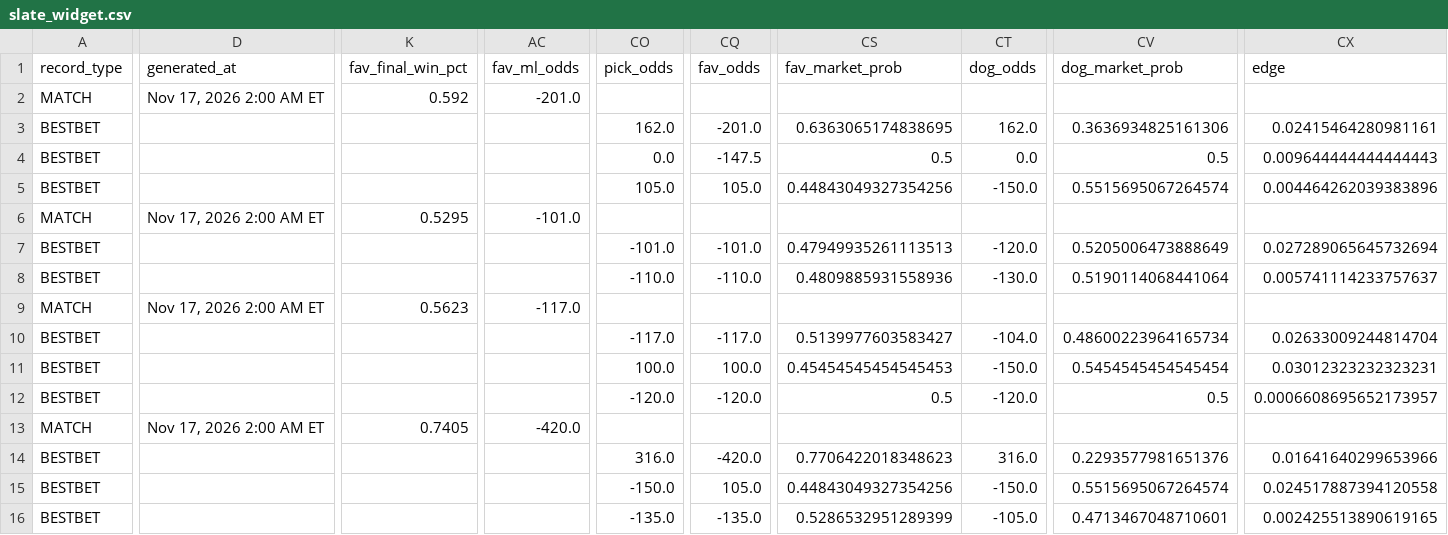
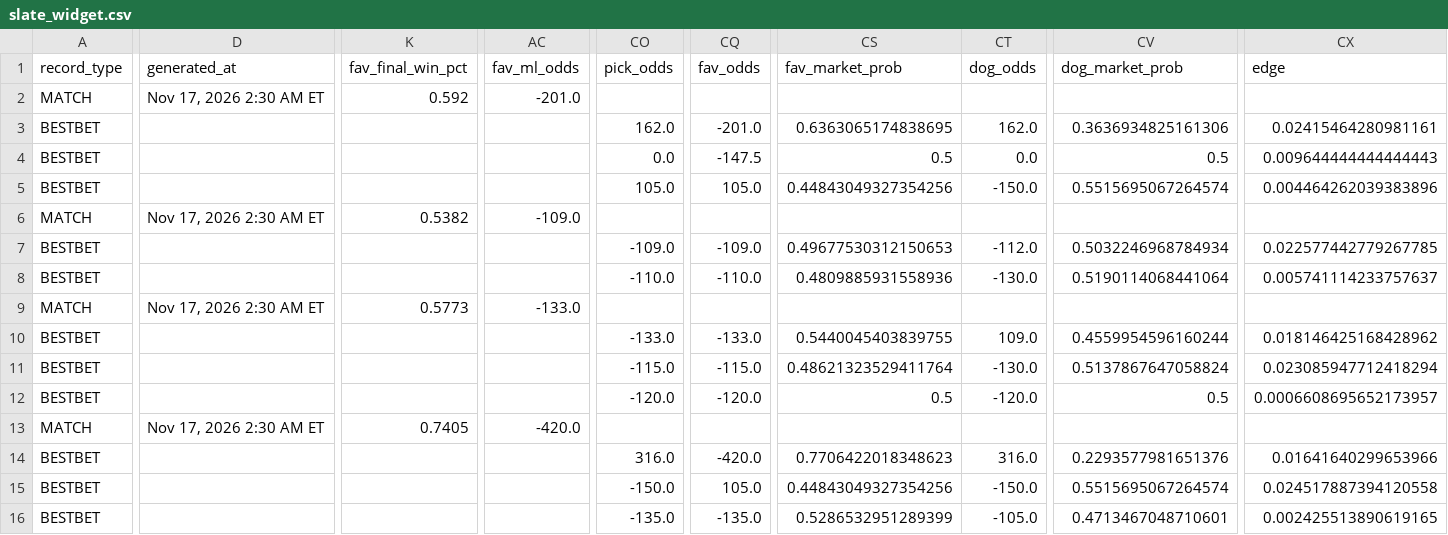
Before and after one commit to chrisgimino/tennismodel, a CSV file: slate_widget.csv, drawn as a sheet; only a part is shown, gaps mark what is left out; the diff covers the shown part only; the diff names each change by its address in the sheet, - before the commit and + after, or states it on an @@ line.

Commit message:
Update slate_widget.csv — 2026-11-17 02:30 ET

```diff
--- a/slate_widget.csv
+++ b/slate_widget.csv
-D2 (generated_at): Nov 17, 2026 2:00 AM ET
+D2 (generated_at): Nov 17, 2026 2:30 AM ET
-D6 (generated_at): Nov 17, 2026 2:00 AM ET
+D6 (generated_at): Nov 17, 2026 2:30 AM ET
-K6 (fav_final_win_pct): 0.5295
+K6 (fav_final_win_pct): 0.5382
-AC6 (fav_ml_odds): -101.0
+AC6 (fav_ml_odds): -109.0
-CO7 (pick_odds): -101.0
+CO7 (pick_odds): -109.0
-CQ7 (fav_odds): -101.0
+CQ7 (fav_odds): -109.0
-CS7 (fav_market_prob): 0.47949935261113513
+CS7 (fav_market_prob): 0.49677530312150653
-CT7 (dog_odds): -120.0
+CT7 (dog_odds): -112.0
-CV7 (dog_market_prob): 0.5205006473888649
+CV7 (dog_market_prob): 0.5032246968784934
-CX7 (edge): 0.027289065645732694
+CX7 (edge): 0.022577442779267785
-D9 (generated_at): Nov 17, 2026 2:00 AM ET
+D9 (generated_at): Nov 17, 2026 2:30 AM ET
-K9 (fav_final_win_pct): 0.5623
+K9 (fav_final_win_pct): 0.5773
-AC9 (fav_ml_odds): -117.0
+AC9 (fav_ml_odds): -133.0
-CO10 (pick_odds): -117.0
+CO10 (pick_odds): -133.0
-CQ10 (fav_odds): -117.0
+CQ10 (fav_odds): -133.0
-CS10 (fav_market_prob): 0.5139977603583427
+CS10 (fav_market_prob): 0.5440045403839755
-CT10 (dog_odds): -104.0
+CT10 (dog_odds): 109.0
-CV10 (dog_market_prob): 0.48600223964165734
+CV10 (dog_market_prob): 0.4559954596160244
-CX10 (edge): 0.02633009244814704
+CX10 (edge): 0.018146425168428962
-CO11 (pick_odds): 100.0
+CO11 (pick_odds): -115.0
-CQ11 (fav_odds): 100.0
+CQ11 (fav_odds): -115.0
-CS11 (fav_market_prob): 0.45454545454545453
+CS11 (fav_market_prob): 0.48621323529411764
-CT11 (dog_odds): -150.0
+CT11 (dog_odds): -130.0
-CV11 (dog_market_prob): 0.5454545454545454
+CV11 (dog_market_prob): 0.5137867647058824
-CX11 (edge): 0.03012323232323231
+CX11 (edge): 0.023085947712418294
-D13 (generated_at): Nov 17, 2026 2:00 AM ET
+D13 (generated_at): Nov 17, 2026 2:30 AM ET
```
Also changed, not shown: 13 edited cells elsewhere in this file.
